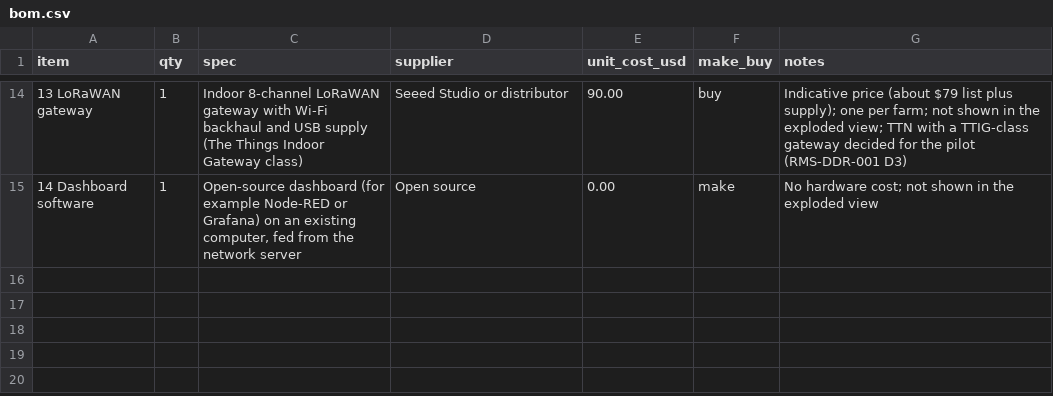
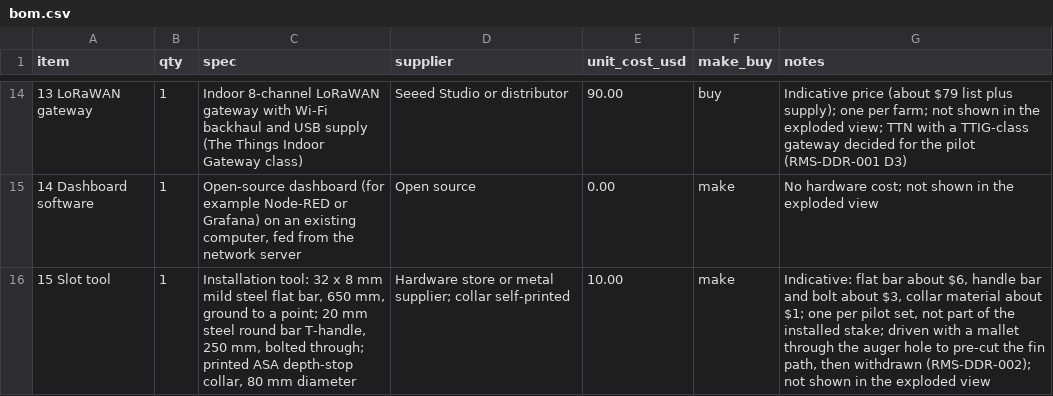
Before and after one commit to BoujeeEnjinia1701/rootmesh, a CSV file: bom/bom.csv, drawn as a sheet; only a part is shown, gaps mark what is left out; the diff names each change by its address in the sheet, - before the commit and + after, or states it on an @@ line.

```diff
--- a/bom/bom.csv
+++ b/bom/bom.csv
+row 16: 15 Slot tool | 1 | Installation tool: 32 x 8 mm mild steel flat bar, 650 mm, ground to a point; 20 mm steel round bar T-handle, 250 mm, bolted through; printed ASA depth-stop collar, 80 mm diameter | Hardware store or metal supplier; collar self-printed | 10.00 | make | Indicative: flat bar about $6, handle bar and bolt about $3, collar material about $1; one per pilot set, not part of the installed stake; driven with a mallet through the auger hole to pre-cut the fin path, then withdrawn (RMS-DDR-002); not shown in the exploded view
```
Also changed, not shown: 36 other files.
